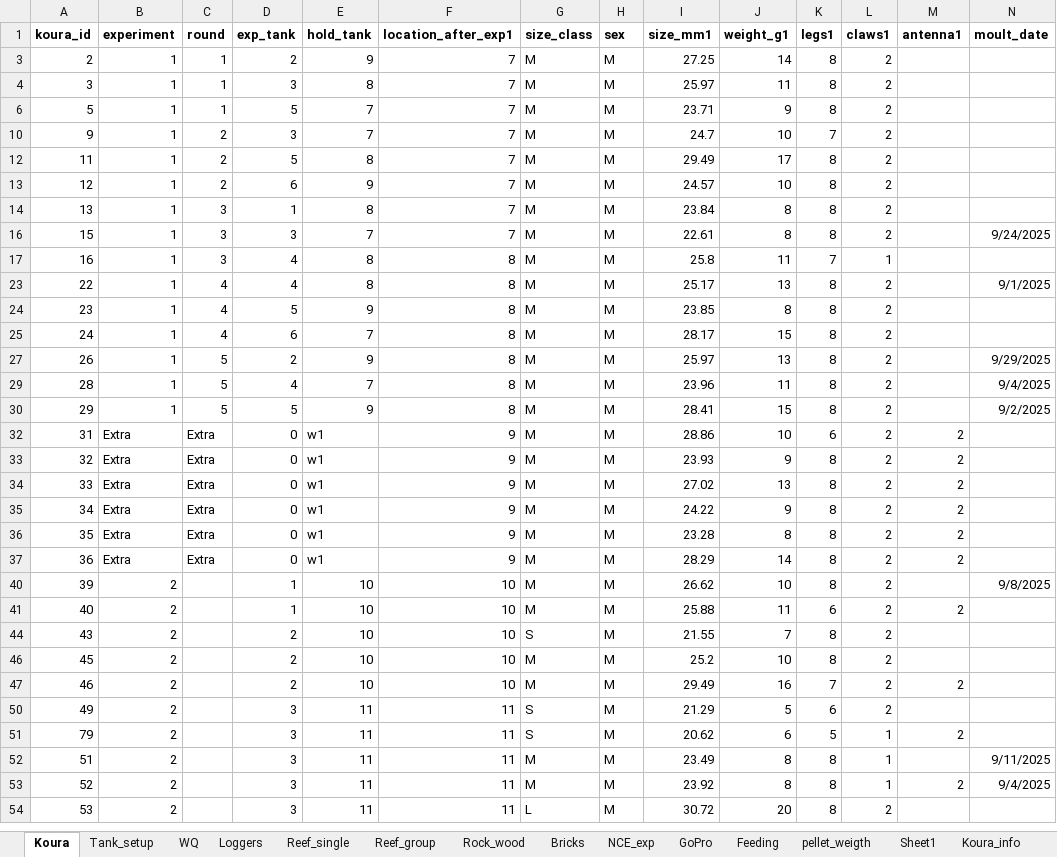
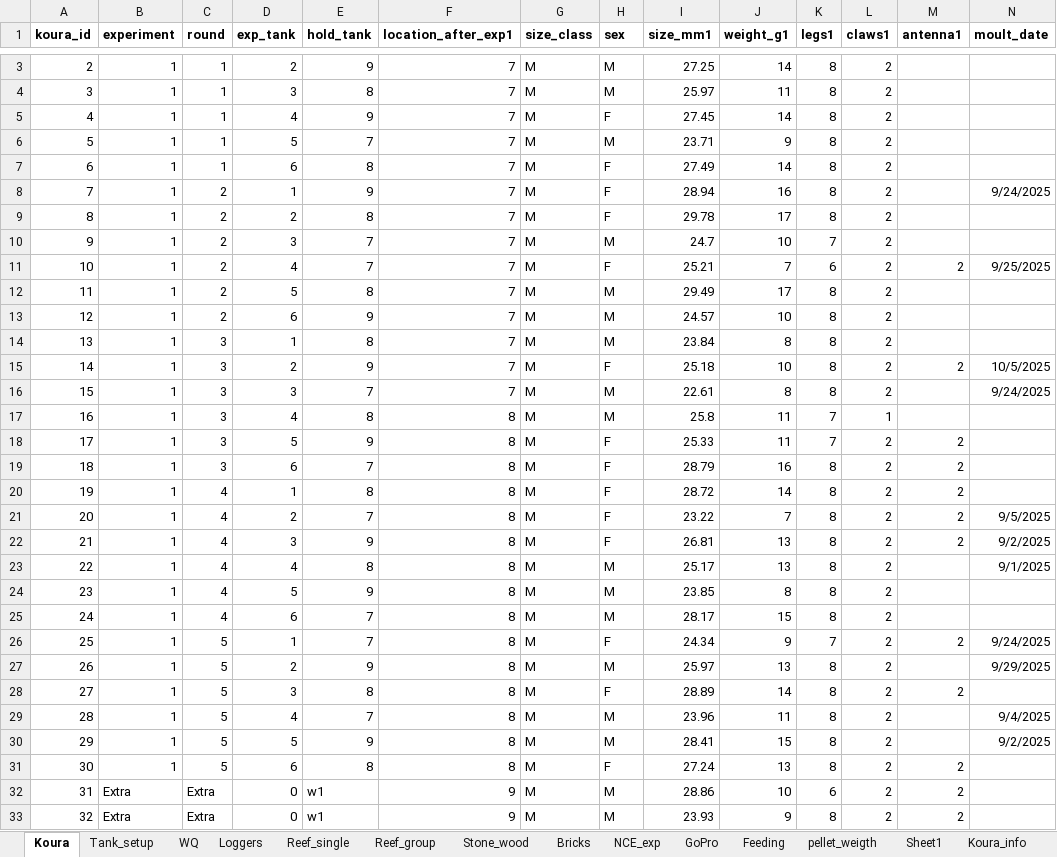
Before and after one commit to OlivierRaven/4.Mesocosm_study, an Excel workbook: data/raw/Mesocosm_experiment.xlsx, sheet Koura, drawn as a sheet; only a part is shown, gaps mark what is left out; the shorter side is filled out with more unchanged rows; values as stored, in another font and other column widths than the file's, no borders; rows hold the shown columns only; the diff covers the shown part only; the diff names each change by its address in the sheet, - before the commit and + after, or states it on an @@ line.

```diff
--- a/data/raw/Mesocosm_experiment.xlsx (sheet Koura)
+++ b/data/raw/Mesocosm_experiment.xlsx (sheet Koura)
-sheet tab: Rock_wood
+sheet tab: Stone_wood
@@ row 5 unhidden: 4 | 1 | 1 | 4 | 9 | 7 | M | F | 27.45 | 14 | 8 | 2 @@
@@ row 7 unhidden: 6 | 1 | 1 | 6 | 8 | 7 | M | F | 27.49 | 14 | 8 | 2 @@
@@ row 8 unhidden: 7 | 1 | 2 | 1 | 9 | 7 | M | F | 28.94 | 16 | 8 | 2 |  | 9/24/2025 @@
@@ row 9 unhidden: 8 | 1 | 2 | 2 | 8 | 7 | M | F | 29.78 | 17 | 8 | 2 @@
@@ row 11 unhidden: 10 | 1 | 2 | 4 | 7 | 7 | M | F | 25.21 | 7 | 6 | 2 | 2 | 9/25/2025 @@
@@ row 15 unhidden: 14 | 1 | 3 | 2 | 9 | 7 | M | F | 25.18 | 10 | 8 | 2 | 2 | 10/5/2025 @@
@@ row 18 unhidden: 17 | 1 | 3 | 5 | 9 | 8 | M | F | 25.33 | 11 | 7 | 2 | 2 @@
@@ row 19 unhidden: 18 | 1 | 3 | 6 | 7 | 8 | M | F | 28.79 | 16 | 8 | 2 | 2 @@
@@ row 20 unhidden: 19 | 1 | 4 | 1 | 8 | 8 | M | F | 28.72 | 14 | 8 | 2 | 2 @@
@@ row 21 unhidden: 20 | 1 | 4 | 2 | 7 | 8 | M | F | 23.22 | 7 | 8 | 2 | 2 | 9/5/2025 @@
@@ row 22 unhidden: 21 | 1 | 4 | 3 | 9 | 8 | M | F | 26.81 | 13 | 8 | 2 | 2 | 9/2/2025 @@
@@ row 26 unhidden: 25 | 1 | 5 | 1 | 7 | 8 | M | F | 24.34 | 9 | 7 | 2 | 2 | 9/24/2025 @@
@@ row 28 unhidden: 27 | 1 | 5 | 3 | 8 | 8 | M | F | 28.89 | 14 | 8 | 2 | 2 @@
@@ row 31 unhidden: 30 | 1 | 5 | 6 | 8 | 8 | M | F | 27.24 | 13 | 8 | 2 | 2 @@
```
Also changed, not shown: 23 hidden or unhidden rows elsewhere in this sheet, sheet Reef_group, sheet Stone_wood, sheet Bricks, sheet Reef_single, 8 other files.
